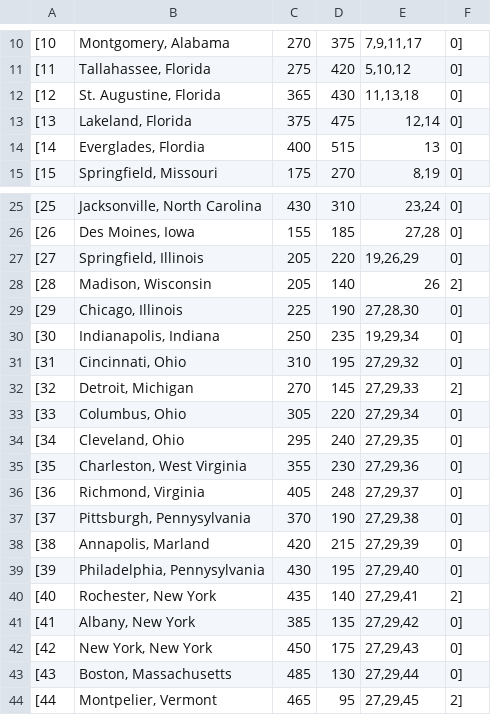
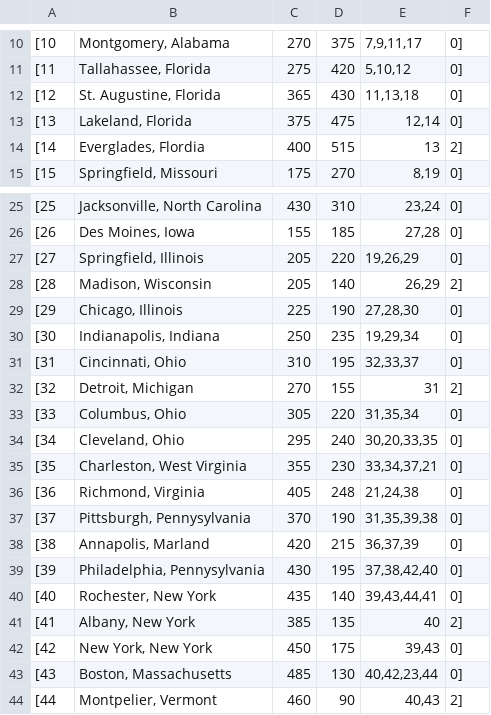
Before and after one commit to AndyBarron/civilwar2015, a CSV file: data/escapegame.csv, drawn as a sheet; only a part is shown, gaps mark what is left out.

```diff
--- a/data/escapegame.csv
+++ b/data/escapegame.csv
@@ -13,3 +13,3 @@
 [13,"Lakeland, Florida",375,475,"12,14",0]
-[14,"Everglades, Flordia",400,515,"13",0]
+[14,"Everglades, Flordia",400,515,"13",2]
 [15,"Springfield, Missouri",175,270,"8,19",0]
@@ -27,18 +27,18 @@
 [27,"Springfield, Illinois",205,220,"19,26,29",0]
-[28,"Madison, Wisconsin",205,140,"26",2]
+[28,"Madison, Wisconsin",205,140,"26,29",2]
 [29,"Chicago, Illinois",225,190,"27,28,30",0]
 [30,"Indianapolis, Indiana",250,235,"19,29,34",0]
-[31,"Cincinnati, Ohio",310,195,"27,29,32",0]
-[32,"Detroit, Michigan",270,145,"27,29,33",2]
-[33,"Columbus, Ohio",305,220,"27,29,34",0]
-[34,"Cleveland, Ohio",295,240,"27,29,35",0]
-[35,"Charleston, West Virginia",355,230,"27,29,36",0]
-[36,"Richmond, Virginia",405,248,"27,29,37",0]
-[37,"Pittsburgh, Pennysylvania",370,190,"27,29,38",0]
-[38,"Annapolis, Marland",420,215,"27,29,39",0]
-[39,"Philadelphia, Pennysylvania",430,195,"27,29,40",0]
-[40,"Rochester, New York",435,140,"27,29,41",2]
-[41,"Albany, New York",385,135,"27,29,42",0]
-[42,"New York, New York",450,175,"27,29,43",0]
-[43,"Boston, Massachusetts",485,130,"27,29,44",0]
-[44,"Montpelier, Vermont",465,95,"27,29,45",2]
+[31,"Cincinnati, Ohio",310,195,"32,33,37",0]
+[32,"Detroit, Michigan",270,155,"31",2]
+[33,"Columbus, Ohio",305,220,"31,35,34",0]
+[34,"Cleveland, Ohio",295,240,"30,20,33,35",0]
+[35,"Charleston, West Virginia",355,230,"33,34,37,21",0]
+[36,"Richmond, Virginia",405,248,"21,24,38",0]
+[37,"Pittsburgh, Pennysylvania",370,190,"31,35,39,38",0]
+[38,"Annapolis, Marland",420,215,"36,37,39",0]
+[39,"Philadelphia, Pennysylvania",430,195,"37,38,42,40",0]
+[40,"Rochester, New York",435,140,"39,43,44,41",0]
+[41,"Albany, New York",385,135,"40",2]
+[42,"New York, New York",450,175,"39,43",0]
+[43,"Boston, Massachusetts",485,130,"40,42,23,44",0]
+[44,"Montpelier, Vermont",460,90,"40,43",2]
```
Also changed, not shown: 1 other file.
